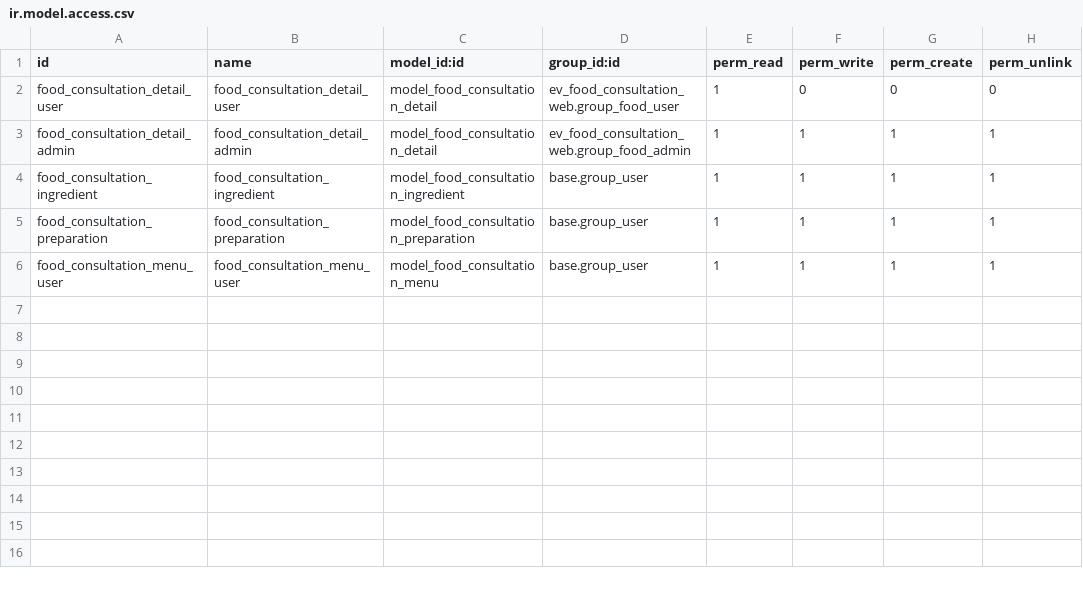
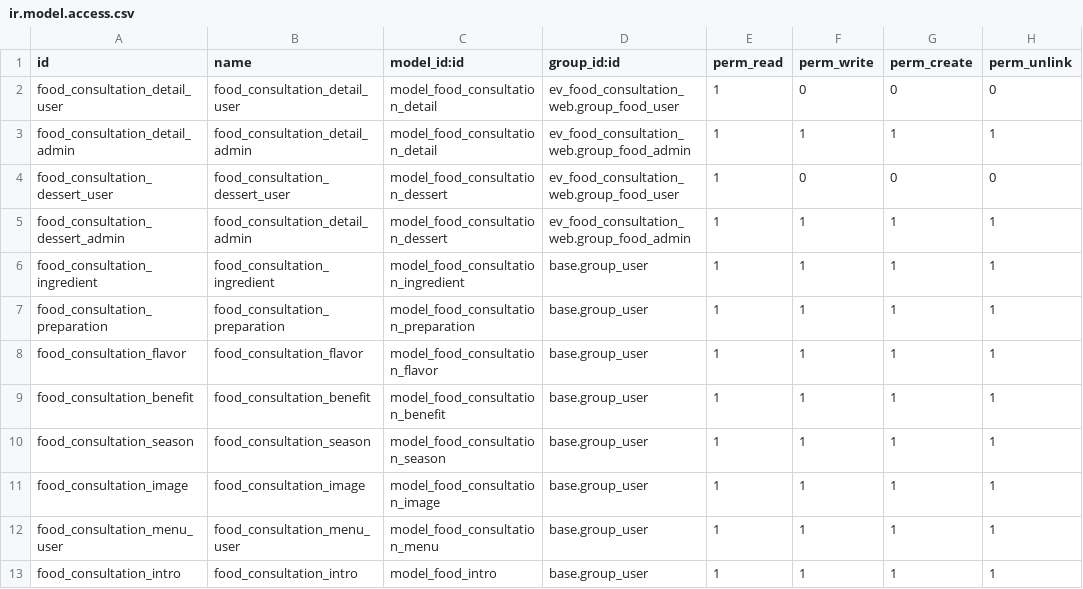
Before and after one commit to FinnD1/ev_food_consultation_web, a CSV file: ev_food_consultation_web/security/ir.model.access.csv, drawn as a sheet.

```diff
--- a/ev_food_consultation_web/security/ir.model.access.csv
+++ b/ev_food_consultation_web/security/ir.model.access.csv
@@ -3,4 +3,11 @@ food_consultation_detail_user,food_consultation_detail_user,model_food_consultat
 food_consultation_detail_admin,food_consultation_detail_admin,model_food_consultation_detail,ev_food_consultation_web.group_food_admin,1,1,1,1
+food_consultation_dessert_user,food_consultation_dessert_user,model_food_consultation_dessert,ev_food_consultation_web.group_food_user,1,0,0,0
+food_consultation_dessert_admin,food_consultation_detail_admin,model_food_consultation_dessert,ev_food_consultation_web.group_food_admin,1,1,1,1
 food_consultation_ingredient,food_consultation_ingredient,model_food_consultation_ingredient,base.group_user,1,1,1,1
 food_consultation_preparation,food_consultation_preparation,model_food_consultation_preparation,base.group_user,1,1,1,1
+food_consultation_flavor,food_consultation_flavor,model_food_consultation_flavor,base.group_user,1,1,1,1
+food_consultation_benefit,food_consultation_benefit,model_food_consultation_benefit,base.group_user,1,1,1,1
+food_consultation_season,food_consultation_season,model_food_consultation_season,base.group_user,1,1,1,1
+food_consultation_image,food_consultation_image,model_food_consultation_image,base.group_user,1,1,1,1
 food_consultation_menu_user,food_consultation_menu_user,model_food_consultation_menu,base.group_user,1,1,1,1
+food_consultation_intro,food_consultation_intro,model_food_intro,base.group_user,1,1,1,1
```
Also changed, not shown: 28 other files.
